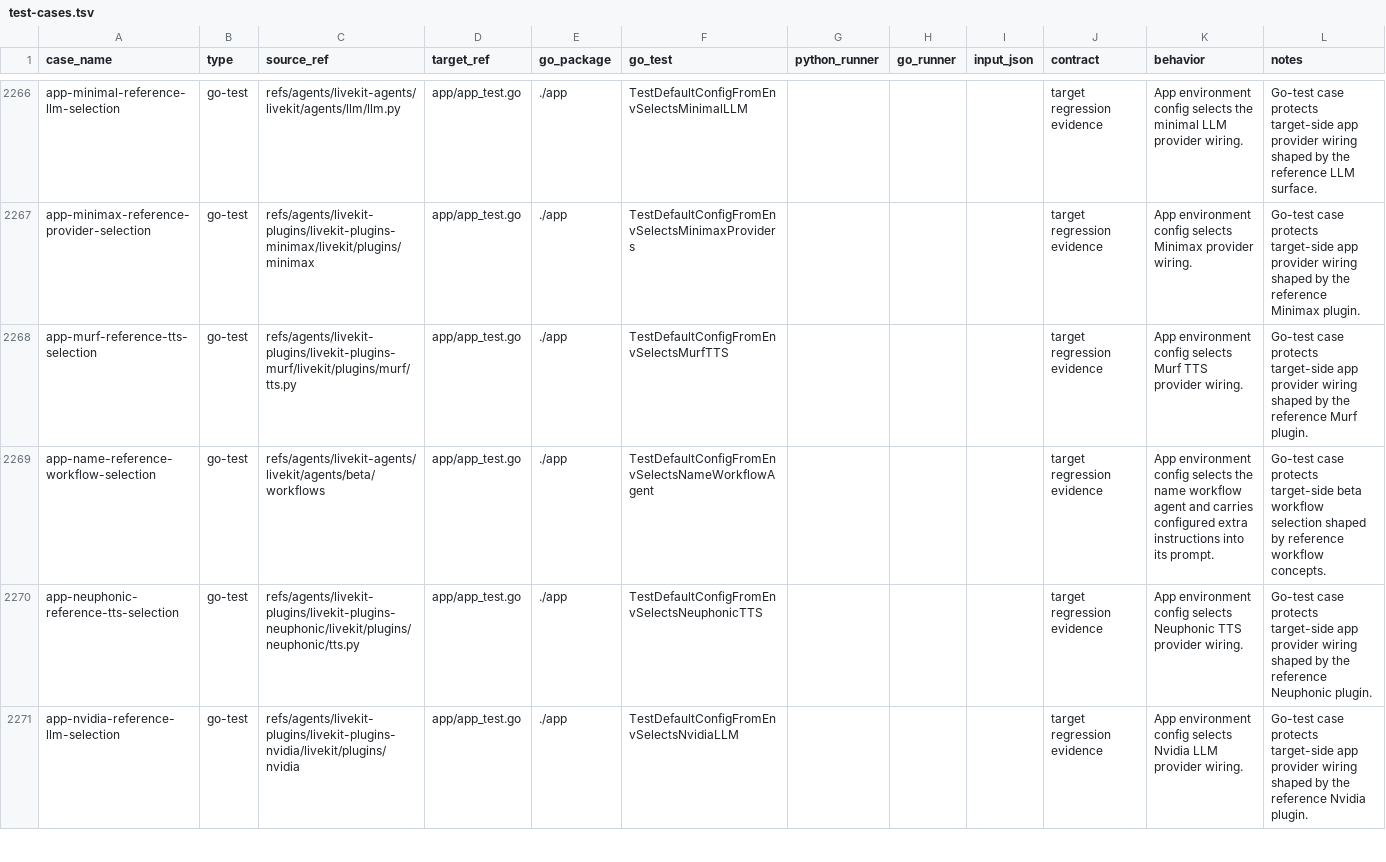
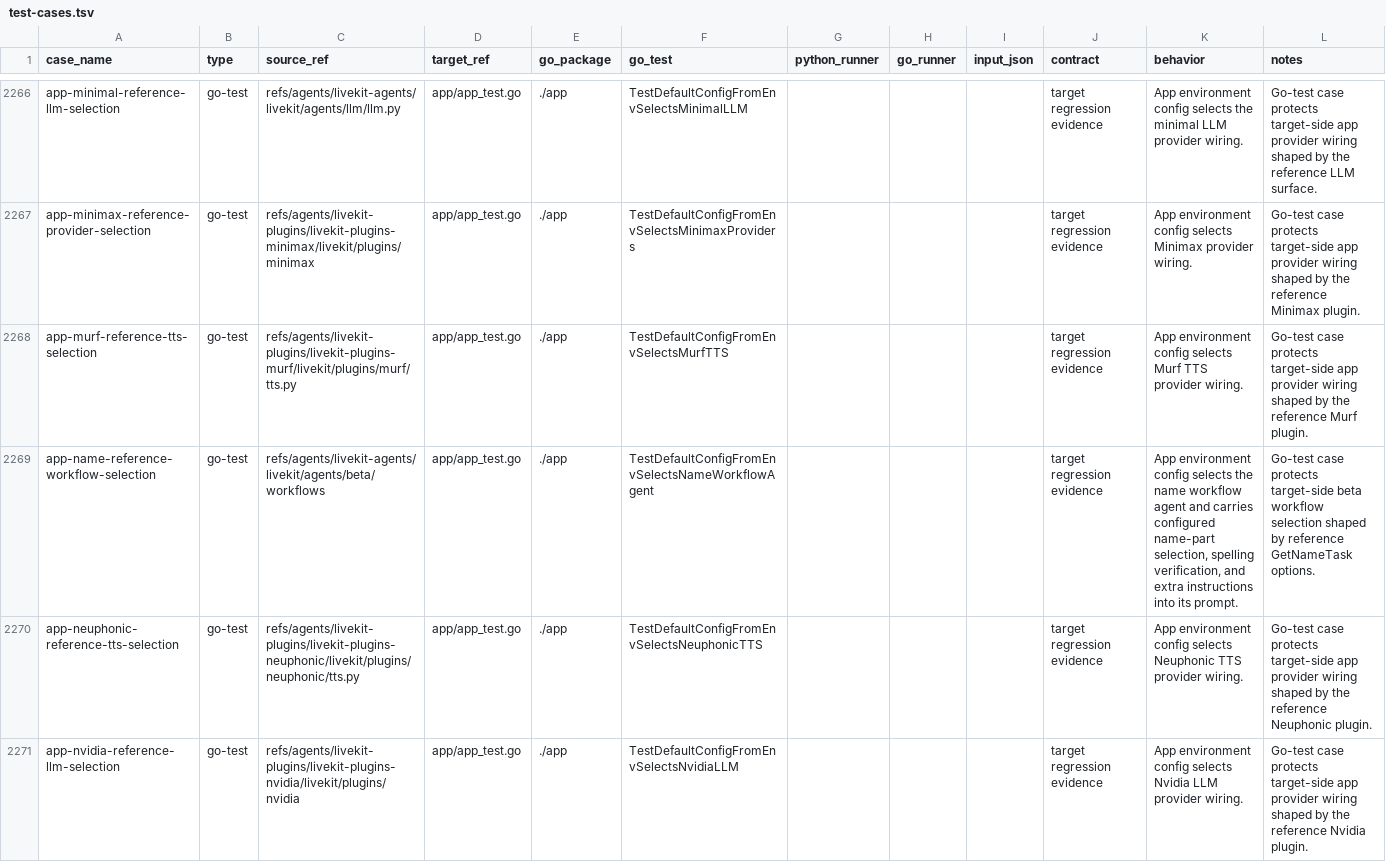
Before and after one commit to cavos-io/rtp-agent, a TSV file: scripts/parity-fixtures/test-cases.tsv, drawn as a sheet; only a part is shown, gaps mark what is left out.

Commit message:
fix(app): wire name workflow options

```diff
--- a/scripts/parity-fixtures/test-cases.tsv
+++ b/scripts/parity-fixtures/test-cases.tsv
@@ -2268,3 +2268,3 @@ app-minimax-reference-provider-selection	go-test	refs/agents/livekit-plugins/liv
 app-murf-reference-tts-selection	go-test	refs/agents/livekit-plugins/livekit-plugins-murf/livekit/plugins/murf/tts.py	app/app_test.go	./app	TestDefaultConfigFromEnvSelectsMurfTTS				target regression evidence	App environment config selects Murf TTS provider wiring.	Go-test case protects target-side app provider wiring shaped by the reference Murf plugin.
-app-name-reference-workflow-selection	go-test	refs/agents/livekit-agents/livekit/agents/beta/workflows	app/app_test.go	./app	TestDefaultConfigFromEnvSelectsNameWorkflowAgent				target regression evidence	App environment config selects the name workflow agent and carries configured extra instructions into its prompt.	Go-test case protects target-side beta workflow selection shaped by reference workflow concepts.
+app-name-reference-workflow-selection	go-test	refs/agents/livekit-agents/livekit/agents/beta/workflows	app/app_test.go	./app	TestDefaultConfigFromEnvSelectsNameWorkflowAgent				target regression evidence	App environment config selects the name workflow agent and carries configured name-part selection, spelling verification, and extra instructions into its prompt.	Go-test case protects target-side beta workflow selection shaped by reference GetNameTask options.
 app-neuphonic-reference-tts-selection	go-test	refs/agents/livekit-plugins/livekit-plugins-neuphonic/livekit/plugins/neuphonic/tts.py	app/app_test.go	./app	TestDefaultConfigFromEnvSelectsNeuphonicTTS				target regression evidence	App environment config selects Neuphonic TTS provider wiring.	Go-test case protects target-side app provider wiring shaped by the reference Neuphonic plugin.
```
Also changed, not shown: 2 other files.
